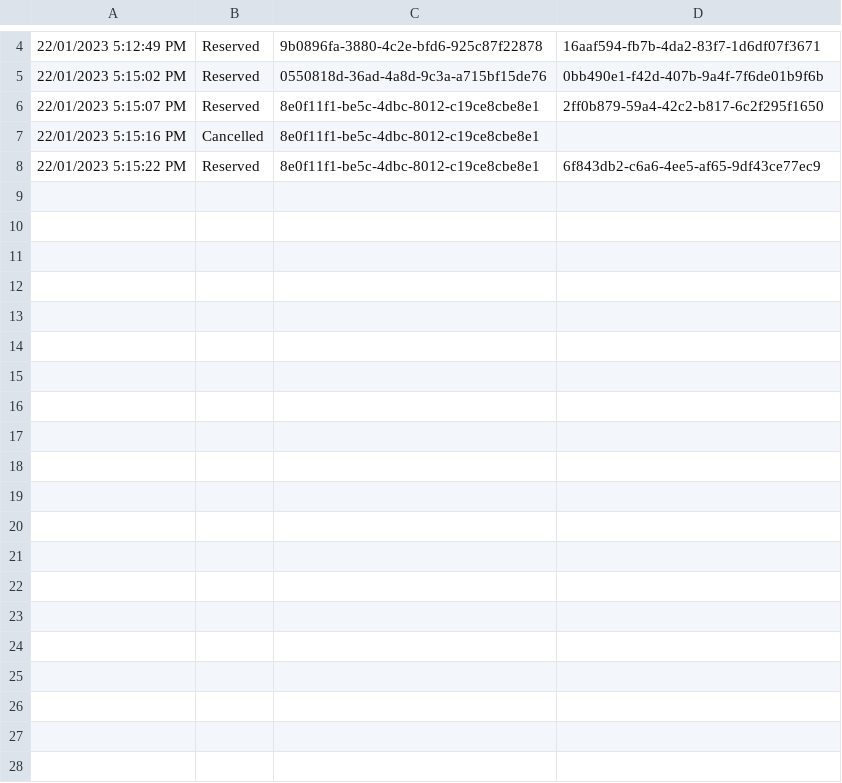
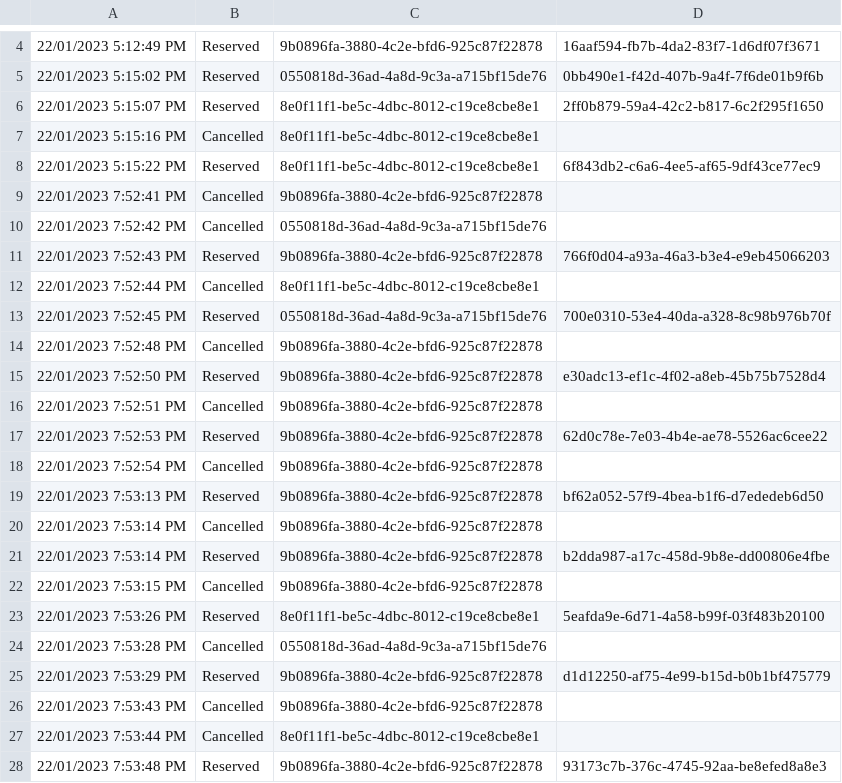
Before and after one commit to Lewis-Hutton/GroupFourTaskMVC, a CSV file: App_Data/ReservationEvents.csv, drawn as a sheet; only a part is shown, gaps mark what is left out; the diff covers the shown part only.

Commit message:
Shows Reservation ID, to demonstrate it exists. Not the best user experience.

```diff
--- a/App_Data/ReservationEvents.csv
+++ b/App_Data/ReservationEvents.csv
@@ -8 +8,21 @@
 22/01/2023 5:15:22 PM, Reserved, 8e0f11f1-be5c-4dbc-8012-c19ce8cbe8e1, 6f843db2-c6a6-4ee5-af65-9df43ce77ec9
+22/01/2023 7:52:41 PM, Cancelled, 9b0896fa-3880-4c2e-bfd6-925c87f22878,
+22/01/2023 7:52:42 PM, Cancelled, 0550818d-36ad-4a8d-9c3a-a715bf15de76,
+22/01/2023 7:52:43 PM, Reserved, 9b0896fa-3880-4c2e-bfd6-925c87f22878, 766f0d04-a93a-46a3-b3e4-e9eb45066203
+22/01/2023 7:52:44 PM, Cancelled, 8e0f11f1-be5c-4dbc-8012-c19ce8cbe8e1,
+22/01/2023 7:52:45 PM, Reserved, 0550818d-36ad-4a8d-9c3a-a715bf15de76, 700e0310-53e4-40da-a328-8c98b976b70f
+22/01/2023 7:52:48 PM, Cancelled, 9b0896fa-3880-4c2e-bfd6-925c87f22878,
+22/01/2023 7:52:50 PM, Reserved, 9b0896fa-3880-4c2e-bfd6-925c87f22878, e30adc13-ef1c-4f02-a8eb-45b75b7528d4
+22/01/2023 7:52:51 PM, Cancelled, 9b0896fa-3880-4c2e-bfd6-925c87f22878,
+22/01/2023 7:52:53 PM, Reserved, 9b0896fa-3880-4c2e-bfd6-925c87f22878, 62d0c78e-7e03-4b4e-ae78-5526ac6cee22
+22/01/2023 7:52:54 PM, Cancelled, 9b0896fa-3880-4c2e-bfd6-925c87f22878,
+22/01/2023 7:53:13 PM, Reserved, 9b0896fa-3880-4c2e-bfd6-925c87f22878, bf62a052-57f9-4bea-b1f6-d7ededeb6d50
+22/01/2023 7:53:14 PM, Cancelled, 9b0896fa-3880-4c2e-bfd6-925c87f22878,
+22/01/2023 7:53:14 PM, Reserved, 9b0896fa-3880-4c2e-bfd6-925c87f22878, b2dda987-a17c-458d-9b8e-dd00806e4fbe
+22/01/2023 7:53:15 PM, Cancelled, 9b0896fa-3880-4c2e-bfd6-925c87f22878,
+22/01/2023 7:53:26 PM, Reserved, 8e0f11f1-be5c-4dbc-8012-c19ce8cbe8e1, 5eafda9e-6d71-4a58-b99f-03f483b20100
+22/01/2023 7:53:28 PM, Cancelled, 0550818d-36ad-4a8d-9c3a-a715bf15de76,
+22/01/2023 7:53:29 PM, Reserved, 9b0896fa-3880-4c2e-bfd6-925c87f22878, d1d12250-af75-4e99-b15d-b0b1bf475779
+22/01/2023 7:53:43 PM, Cancelled, 9b0896fa-3880-4c2e-bfd6-925c87f22878,
+22/01/2023 7:53:44 PM, Cancelled, 8e0f11f1-be5c-4dbc-8012-c19ce8cbe8e1,
+22/01/2023 7:53:48 PM, Reserved, 9b0896fa-3880-4c2e-bfd6-925c87f22878, 93173c7b-376c-4745-92aa-be8efed8a8e3
```
Also changed, not shown: 15 added rows elsewhere in this file, 4 other files.
